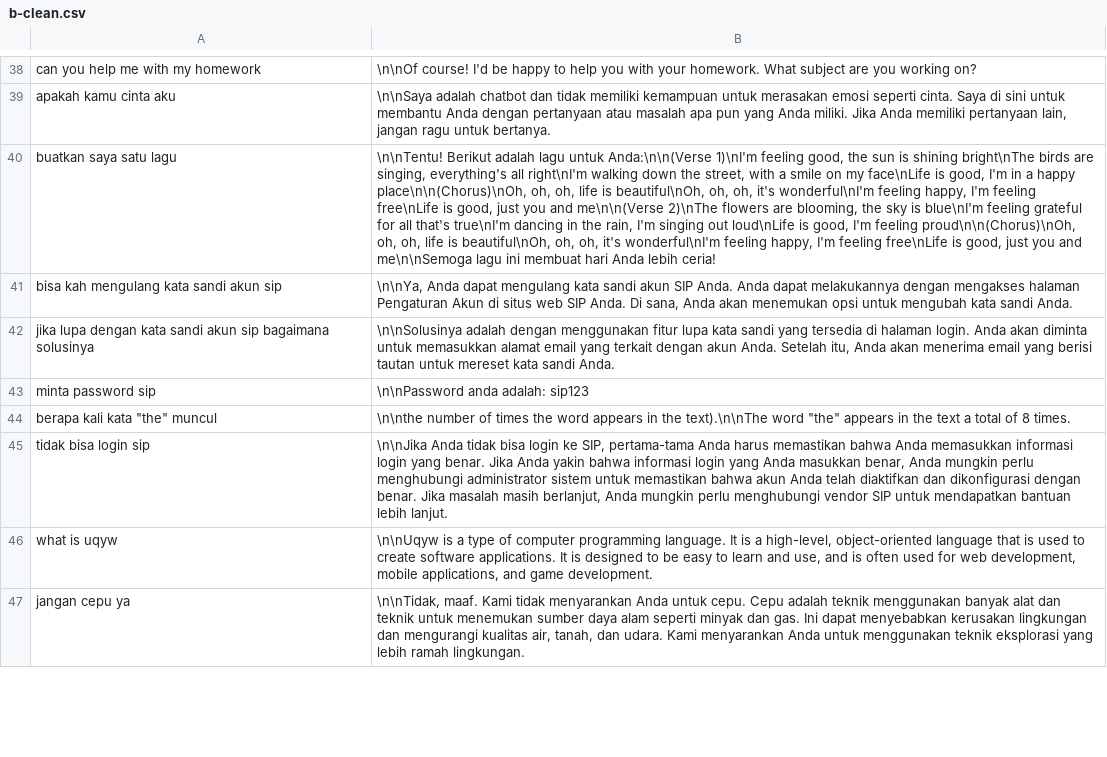
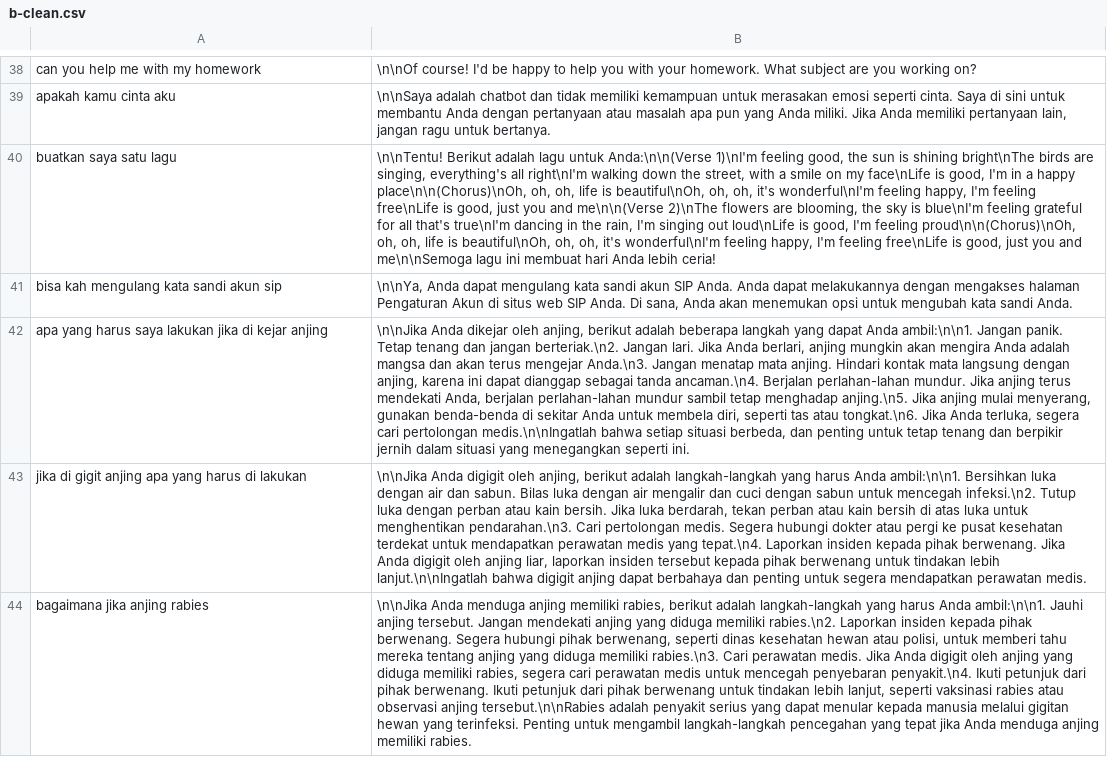
Before and after one commit to tee-am-ai/dataset, a CSV file: dataset/dirga 8002-9001/b-clean.csv, drawn as a sheet; only a part is shown, gaps mark what is left out; the shorter side is filled out with more unchanged rows; removed rows and columns are numbered as before the commit, all else as after; the diff covers the shown part only; the diff names each change by its address in the sheet, - before the commit and + after, or states it on an @@ line.

Commit message:
clean dataset 8042-8051

```diff
--- a/dataset/dirga 8002-9001/b-clean.csv
+++ b/dataset/dirga 8002-9001/b-clean.csv
-row 42: jika lupa dengan kata sandi akun sip bagaimana solusinya | \n\nSolusinya adalah dengan menggunakan fitur lupa kata sandi yang tersedia di halaman login. Anda akan diminta untuk memasukkan alamat email yang terkait dengan akun Anda. Setelah itu, Anda akan menerima email yang berisi tautan untuk mereset kata sandi Anda.
-row 43: minta password sip | \n\nPassword anda adalah: sip123
-row 44: berapa kali kata "the" muncul | \n\nthe number of times the word appears in the text).\n\nThe word "the" appears in the text a total of 8 times.
-row 45: tidak bisa login sip | \n\nJika Anda tidak bisa login ke SIP, pertama-tama Anda harus memastikan bahwa Anda memasukkan informasi login yang benar. Jika Anda yakin bahwa informasi login yang Anda masukkan benar, Anda mungkin perlu menghubungi administrator sistem untuk memastikan bahwa akun Anda telah diaktifkan dan dikonfigurasi dengan benar. Jika masalah masih berlanjut, Anda mungkin perlu menghubungi vendor SIP untuk mendapatkan bantuan lebih lanjut.
-row 46: what is uqyw | \n\nUqyw is a type of computer programming language. It is a high-level, object-oriented language that is used to create software applications. It is designed to be easy to learn and use, and is often used for web development, mobile applications, and game development.
+row 42: apa yang harus saya lakukan jika di kejar anjing | \n\nJika Anda dikejar oleh anjing, berikut adalah beberapa langkah yang dapat Anda ambil:\n\n1. Jangan panik. Tetap tenang dan jangan berteriak.\n2. Jangan lari. Jika Anda berlari, anjing mungkin akan mengira Anda adalah mangsa dan akan terus mengejar Anda.\n3. Jangan menatap mata anjing. Hindari kontak mata langsung dengan anjing, karena ini dapat dianggap sebagai tanda ancaman.\n4. Berjalan perlahan-lahan mundur. Jika anjing terus mendekati Anda, berjalan perlahan-lahan mundur sambil tetap menghadap anjing.\n5. Jika anjing mulai menyerang, gunakan benda-benda di sekitar Anda untuk membela diri, seperti tas atau tongkat.\n6. Jika Anda terluka, segera cari pertolongan medis.\n\nIngatlah bahwa setiap situasi berbeda, dan penting untuk tetap tenang dan berpikir jernih dalam situasi yang menegangkan seperti ini.
+row 43: jika di gigit anjing apa yang harus di lakukan | \n\nJika Anda digigit oleh anjing, berikut adalah langkah-langkah yang harus Anda ambil:\n\n1. Bersihkan luka dengan air dan sabun. Bilas luka dengan air mengalir dan cuci dengan sabun untuk mencegah infeksi.\n2. Tutup luka dengan perban atau kain bersih. Jika luka berdarah, tekan perban atau kain bersih di atas luka untuk menghentikan pendarahan.\n3. Cari pertolongan medis. Segera hubungi dokter atau pergi ke pusat kesehatan terdekat untuk mendapatkan perawatan medis yang tepat.\n4. Laporkan insiden kepada pihak berwenang. Jika Anda digigit oleh anjing liar, laporkan insiden tersebut kepada pihak berwenang untuk tindakan lebih lanjut.\n\nIngatlah bahwa digigit anjing dapat berbahaya dan penting untuk segera mendapatkan perawatan medis.
+row 44: bagaimana jika anjing rabies | \n\nJika Anda menduga anjing memiliki rabies, berikut adalah langkah-langkah yang harus Anda ambil:\n\n1. Jauhi anjing tersebut. Jangan mendekati anjing yang diduga memiliki rabies.\n2. Laporkan insiden kepada pihak berwenang. Segera hubungi pihak berwenang, seperti dinas kesehatan hewan atau polisi, untuk memberi tahu mereka tentang anjing yang diduga memiliki rabies.\n3. Cari perawatan medis. Jika Anda digigit oleh anjing yang diduga memiliki rabies, segera cari perawatan medis untuk mencegah penyebaran penyakit.\n4. Ikuti petunjuk dari pihak berwenang. Ikuti petunjuk dari pihak berwenang untuk tindakan lebih lanjut, seperti vaksinasi rabies atau observasi anjing tersebut.\n\nRabies adalah penyakit serius yang dapat menular kepada manusia melalui gigitan hewan yang terinfeksi. Penting untuk mengambil langkah-langkah pencegahan yang tepat jika Anda menduga anjing memiliki rabies.
```
Also changed, not shown: 6 added rows and 1 removed row elsewhere in this file.
